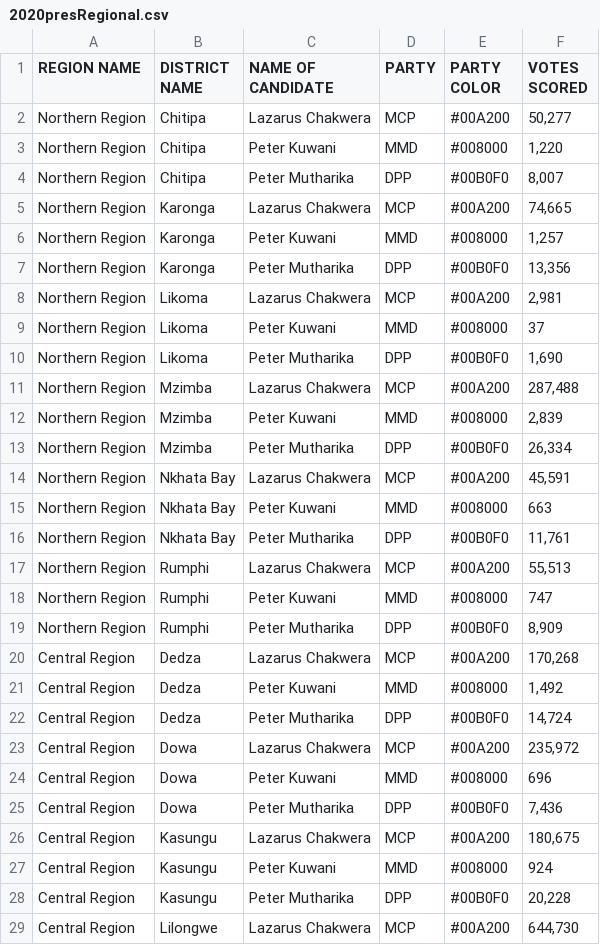
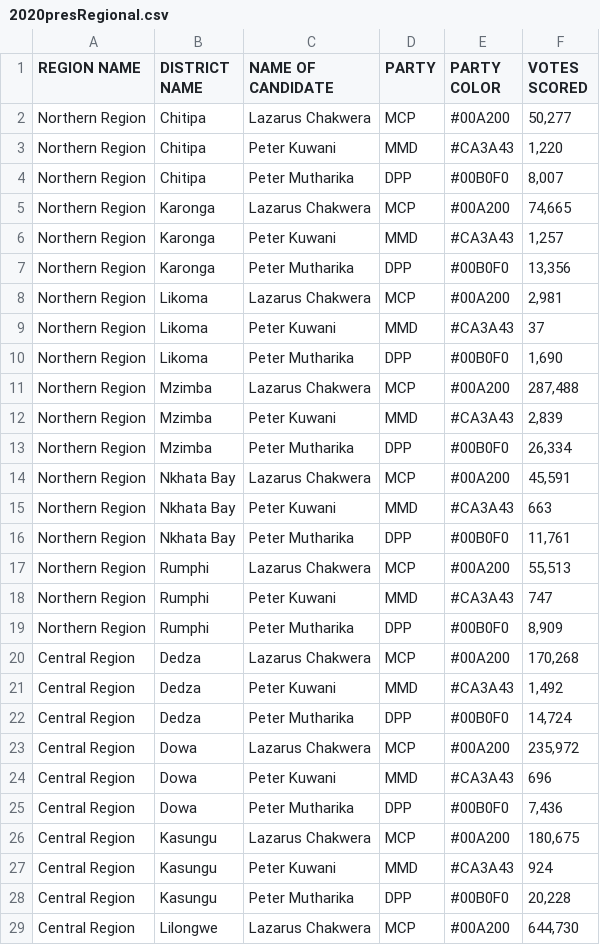
Before and after one commit to DanYankho/Equip-Election-Map-2.0, a CSV file: data/2020presRegional.csv, drawn as a sheet; only a part is shown; the diff covers the shown part only.

Commit message:
Add files via upload

```diff
--- a/data/2020presRegional.csv
+++ b/data/2020presRegional.csv
@@ -2,27 +2,27 @@ REGION NAME,DISTRICT NAME,NAME OF CANDIDATE,PARTY,PARTY COLOR,VOTES SCORED
 Northern Region,Chitipa,Lazarus Chakwera,MCP,#00A200,"50,277"
-Northern Region,Chitipa,Peter Kuwani,MMD,#008000,"1,220"
+Northern Region,Chitipa,Peter Kuwani,MMD,#CA3A43,"1,220"
 Northern Region,Chitipa,Peter Mutharika,DPP,#00B0F0,"8,007"
 Northern Region,Karonga,Lazarus Chakwera,MCP,#00A200,"74,665"
-Northern Region,Karonga,Peter Kuwani,MMD,#008000,"1,257"
+Northern Region,Karonga,Peter Kuwani,MMD,#CA3A43,"1,257"
 Northern Region,Karonga,Peter Mutharika,DPP,#00B0F0,"13,356"
 Northern Region,Likoma,Lazarus Chakwera,MCP,#00A200,"2,981"
-Northern Region,Likoma,Peter Kuwani,MMD,#008000,37
+Northern Region,Likoma,Peter Kuwani,MMD,#CA3A43,37
 Northern Region,Likoma,Peter Mutharika,DPP,#00B0F0,"1,690"
 Northern Region,Mzimba,Lazarus Chakwera,MCP,#00A200,"287,488"
-Northern Region,Mzimba,Peter Kuwani,MMD,#008000,"2,839"
+Northern Region,Mzimba,Peter Kuwani,MMD,#CA3A43,"2,839"
 Northern Region,Mzimba,Peter Mutharika,DPP,#00B0F0,"26,334"
 Northern Region,Nkhata Bay,Lazarus Chakwera,MCP,#00A200,"45,591"
-Northern Region,Nkhata Bay,Peter Kuwani,MMD,#008000,663
+Northern Region,Nkhata Bay,Peter Kuwani,MMD,#CA3A43,663
 Northern Region,Nkhata Bay,Peter Mutharika,DPP,#00B0F0,"11,761"
 Northern Region,Rumphi,Lazarus Chakwera,MCP,#00A200,"55,513"
-Northern Region,Rumphi,Peter Kuwani,MMD,#008000,747
+Northern Region,Rumphi,Peter Kuwani,MMD,#CA3A43,747
 Northern Region,Rumphi,Peter Mutharika,DPP,#00B0F0,"8,909"
 Central Region,Dedza ,Lazarus Chakwera,MCP,#00A200,"170,268"
-Central Region,Dedza ,Peter Kuwani,MMD,#008000,"1,492"
+Central Region,Dedza ,Peter Kuwani,MMD,#CA3A43,"1,492"
 Central Region,Dedza ,Peter Mutharika,DPP,#00B0F0,"14,724"
 Central Region,Dowa,Lazarus Chakwera,MCP,#00A200,"235,972"
-Central Region,Dowa,Peter Kuwani,MMD,#008000,696
+Central Region,Dowa,Peter Kuwani,MMD,#CA3A43,696
 Central Region,Dowa,Peter Mutharika,DPP,#00B0F0,"7,436"
 Central Region,Kasungu,Lazarus Chakwera,MCP,#00A200,"180,675"
-Central Region,Kasungu,Peter Kuwani,MMD,#008000,924
+Central Region,Kasungu,Peter Kuwani,MMD,#CA3A43,924
 Central Region,Kasungu,Peter Mutharika,DPP,#00B0F0,"20,228"
```
Also changed, not shown: 19 edited cells elsewhere in this file.
